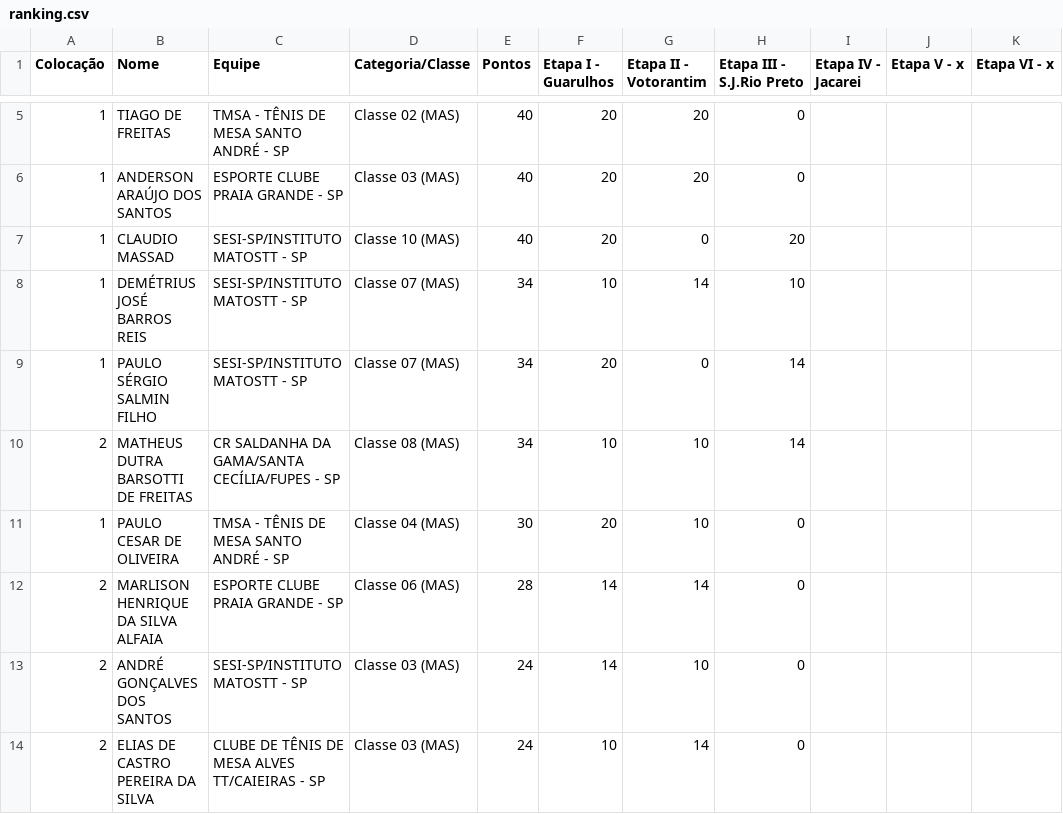
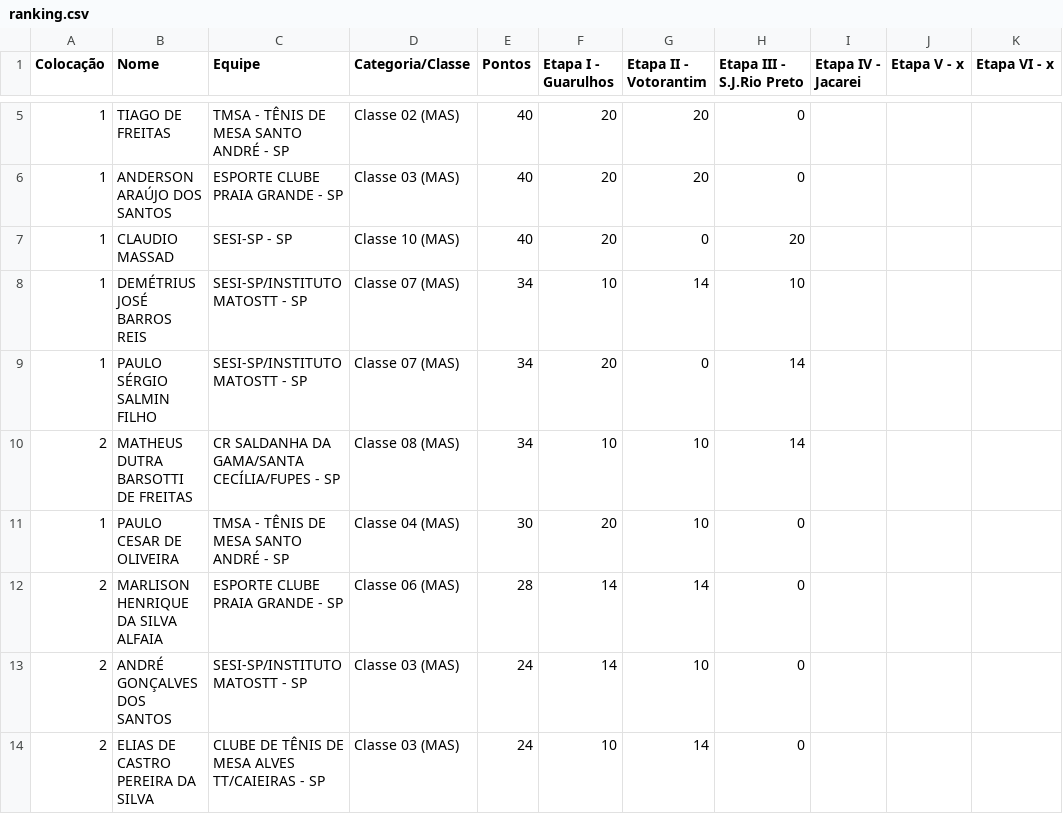
Before and after one commit to Fumis-rk/ftmsp-rk, a CSV file: ranking.csv, drawn as a sheet; only a part is shown, gaps mark what is left out; the diff names each change by its address in the sheet, - before the commit and + after, or states it on an @@ line.

Commit message:
Update ranking.csv

```diff
--- a/ranking.csv
+++ b/ranking.csv
-C7 (Equipe): SESI-SP/INSTITUTO MATOSTT - SP
+C7 (Equipe): SESI-SP - SP
```
